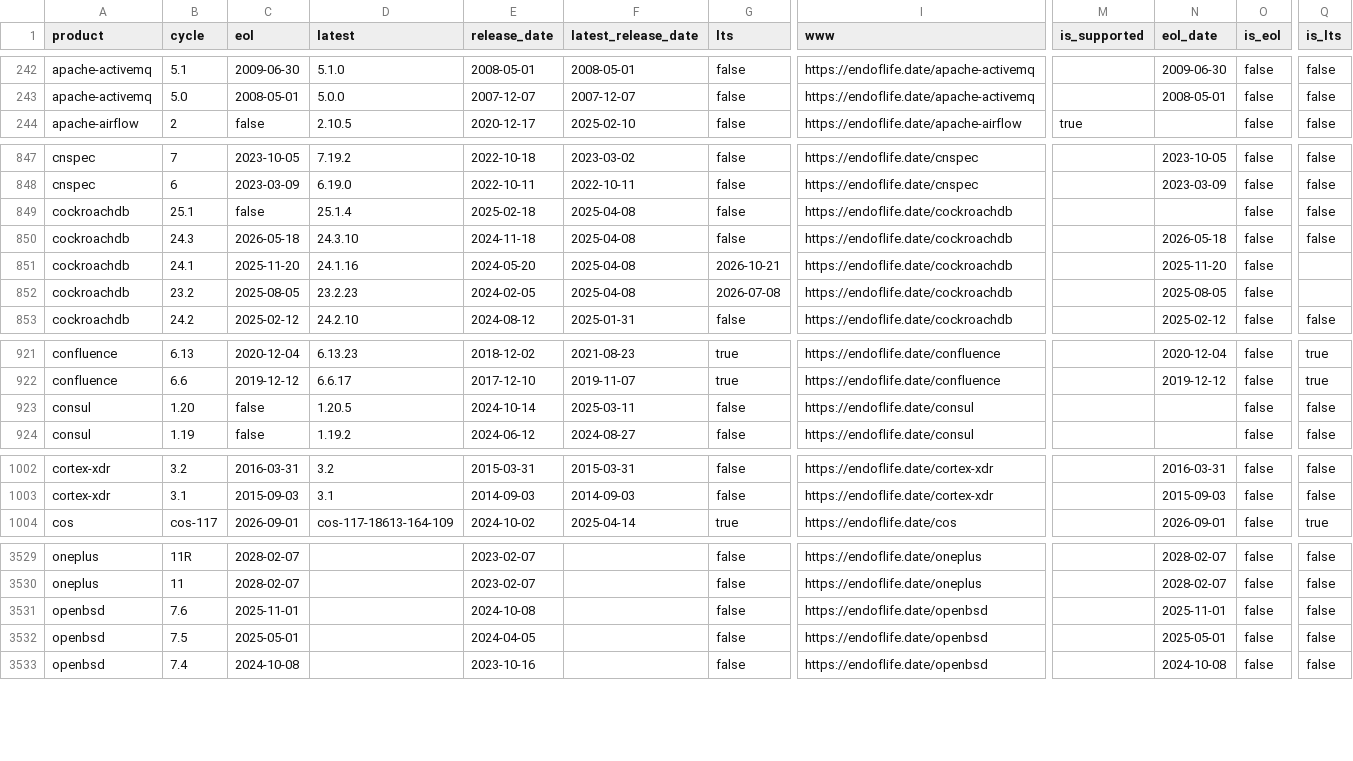
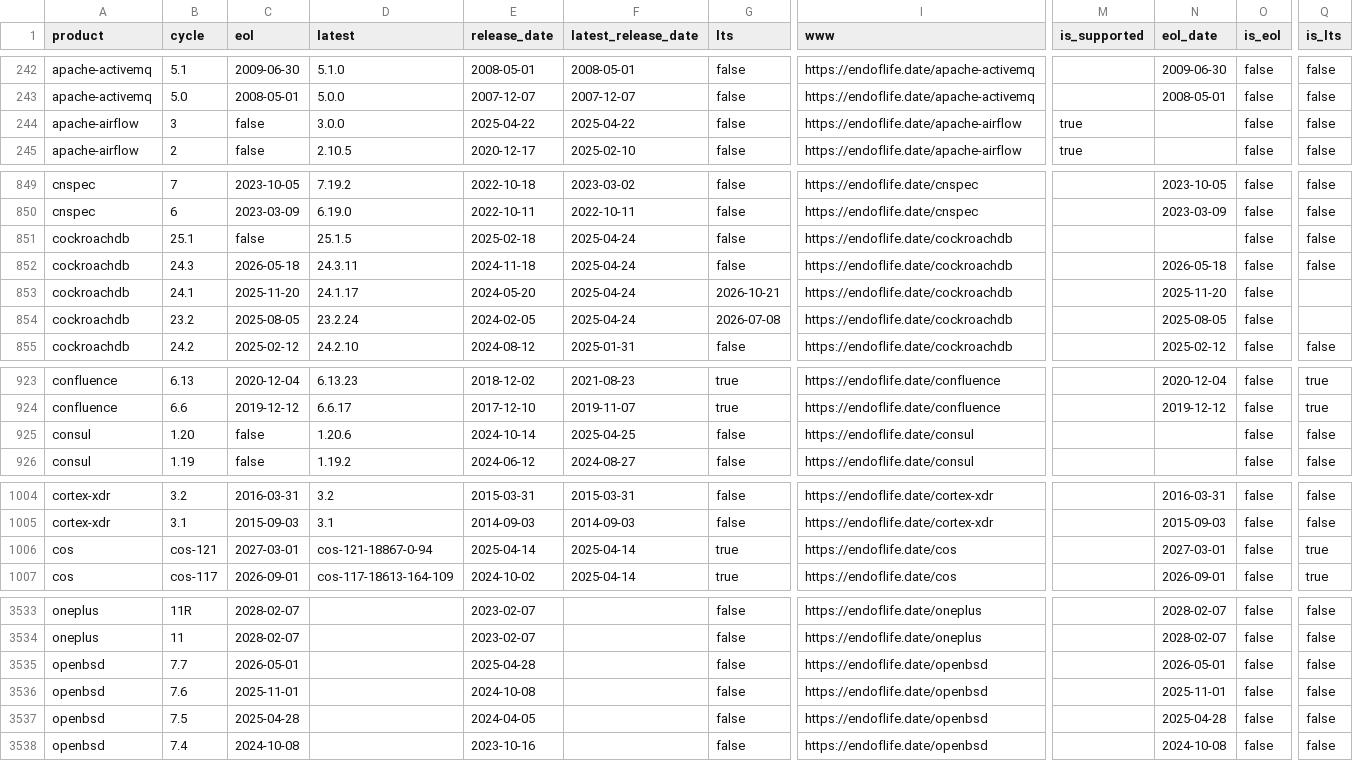
Before and after one commit to adriens/endoflife-date-snapshots, a CSV file: data/details-with-headers.csv, drawn as a sheet; only a part is shown, gaps mark what is left out; addresses are those after the commit; rows hold the shown columns only; the diff covers the shown part only; the diff names each change by its address in the sheet, - before the commit and + after, or states it on an @@ line.

```diff
--- a/data/details-with-headers.csv
+++ b/data/details-with-headers.csv
+row 244: apache-airflow | 3 | false | 3.0.0 | 2025-04-22 | 2025-04-22 | false | https://endoflife.date/apache-airflow | true |  | false | false
-D851 (latest): 25.1.4
+D851 (latest): 25.1.5
-F851:F854 (latest_release_date): 2025-04-08
+F851:F854 (latest_release_date): 2025-04-24
-D852 (latest): 24.3.10
+D852 (latest): 24.3.11
-D853 (latest): 24.1.16
+D853 (latest): 24.1.17
-D854 (latest): 23.2.23
+D854 (latest): 23.2.24
-D925 (latest): 1.20.5
+D925 (latest): 1.20.6
-F925 (latest_release_date): 2025-03-11
+F925 (latest_release_date): 2025-04-25
+row 1006: cos | cos-121 | 2027-03-01 | cos-121-18867-0-94 | 2025-04-14 | 2025-04-14 | true | https://endoflife.date/cos |  | 2027-03-01 | false | true
+row 3535: openbsd | 7.7 | 2026-05-01 |  | 2025-04-28 |  | false | https://endoflife.date/openbsd |  | 2026-05-01 | false | false
-C3537 (eol): 2025-05-01
+C3537 (eol): 2025-04-28
-N3537 (eol_date): 2025-05-01
+N3537 (eol_date): 2025-04-28
```
Also changed, not shown: 5 added rows, 2 removed rows and 9 edited cells elsewhere in this file.
